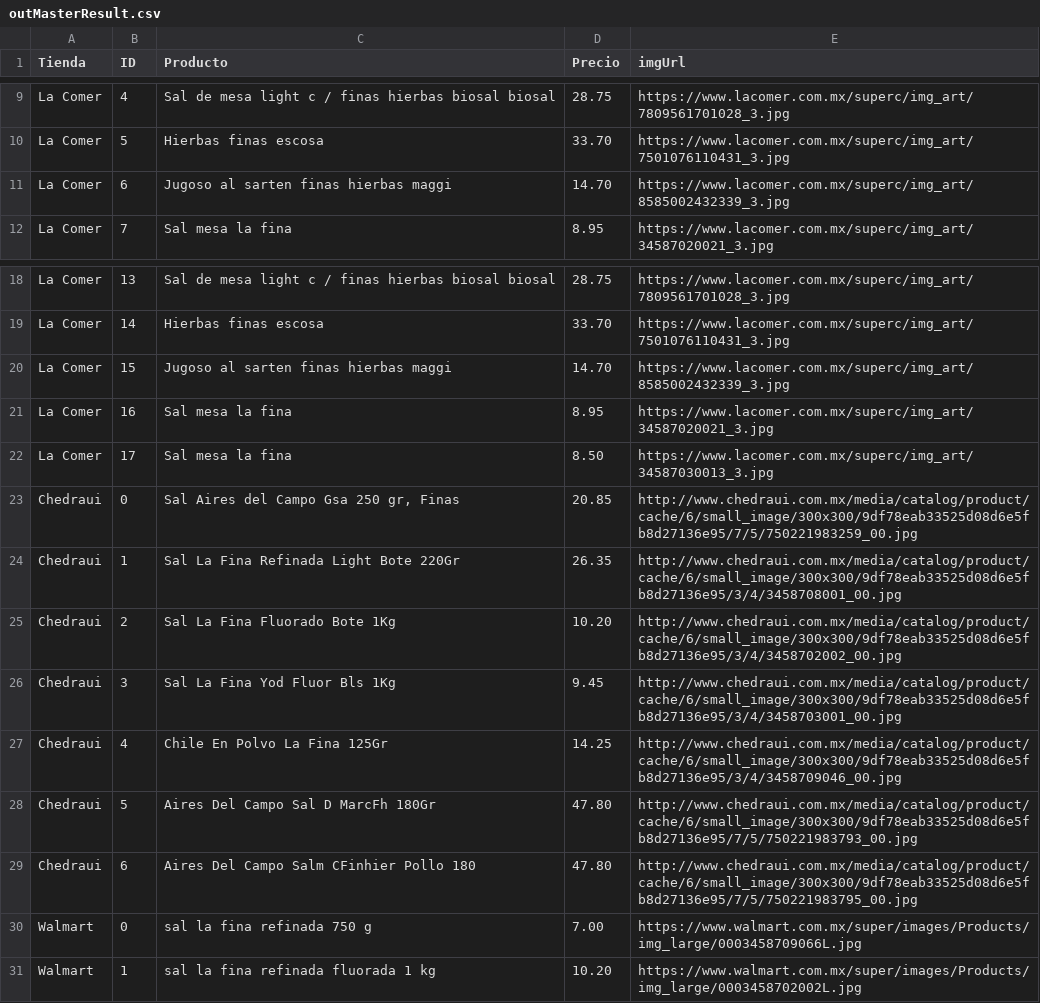
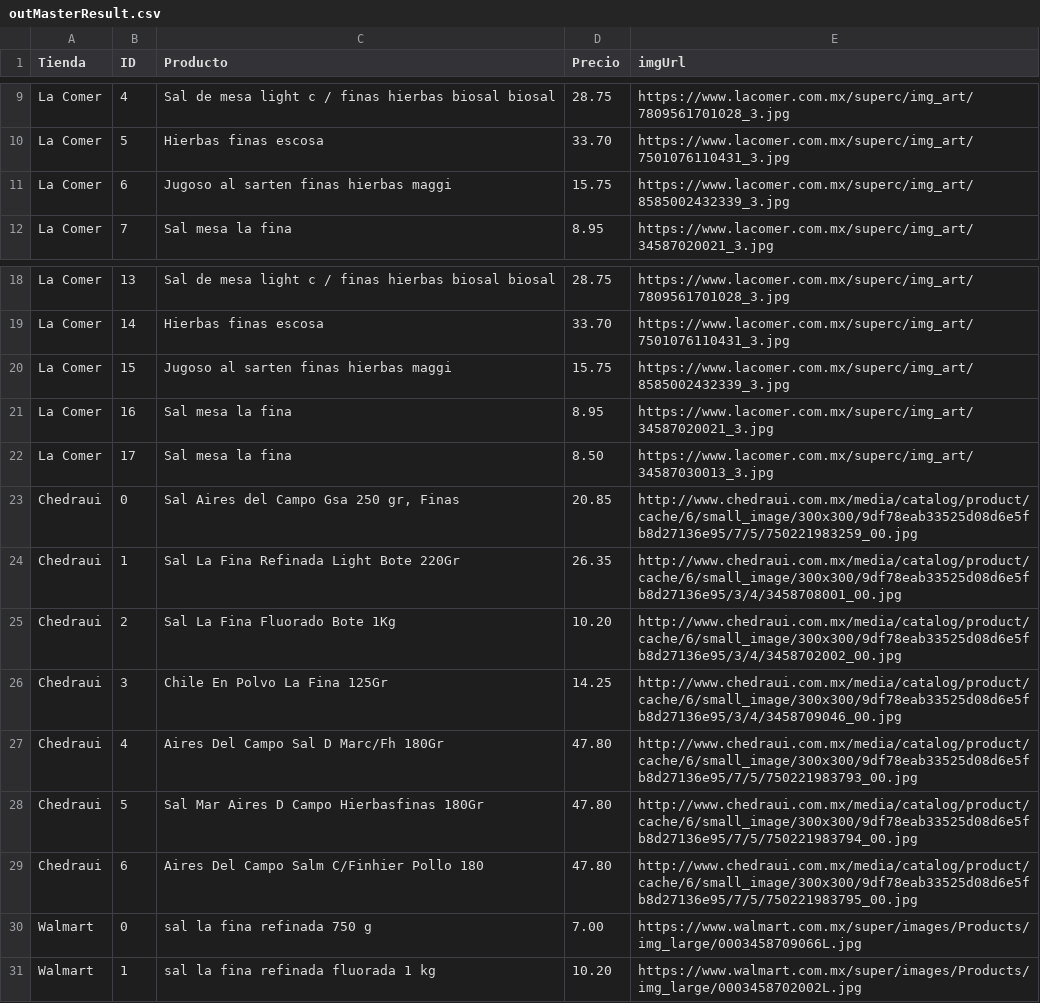
Before and after one commit to humandesignlab/superJapi, a CSV file: outMasterResult.csv, drawn as a sheet; only a part is shown, gaps mark what is left out.

```diff
--- a/outMasterResult.csv
+++ b/outMasterResult.csv
@@ -10,3 +10,3 @@ La Comer,4,Sal de mesa light c / finas hierbas biosal biosal,28.75,https://www.l
 La Comer,5,Hierbas finas   escosa,33.70,https://www.lacomer.com.mx/superc/img_art/7501076110431_3.jpg
-La Comer,6,Jugoso al sarten finas hierbas   maggi,14.70,https://www.lacomer.com.mx/superc/img_art/8585002432339_3.jpg
+La Comer,6,Jugoso al sarten finas hierbas   maggi,15.75,https://www.lacomer.com.mx/superc/img_art/8585002432339_3.jpg
 La Comer,7,Sal mesa la fina,8.95,https://www.lacomer.com.mx/superc/img_art/34587020021_3.jpg
@@ -19,3 +19,3 @@ La Comer,13,Sal de mesa light c / finas hierbas biosal biosal,28.75,https://www.
 La Comer,14,Hierbas finas   escosa,33.70,https://www.lacomer.com.mx/superc/img_art/7501076110431_3.jpg
-La Comer,15,Jugoso al sarten finas hierbas   maggi,14.70,https://www.lacomer.com.mx/superc/img_art/8585002432339_3.jpg
+La Comer,15,Jugoso al sarten finas hierbas   maggi,15.75,https://www.lacomer.com.mx/superc/img_art/8585002432339_3.jpg
 La Comer,16,Sal mesa la fina,8.95,https://www.lacomer.com.mx/superc/img_art/34587020021_3.jpg
@@ -25,6 +25,6 @@ Chedraui,1,Sal La Fina Refinada Light Bote 220Gr,26.35,http://www.chedraui.com.m
 Chedraui,2,Sal La Fina Fluorado Bote 1Kg,10.20,http://www.chedraui.com.mx/media/catalog/product/cache/6/small_image/300x300/9df78eab33525d08d6e5fb8d27136e95/3/4/3458702002_00.jpg
-Chedraui,3,Sal La Fina Yod Fluor Bls 1Kg,9.45,http://www.chedraui.com.mx/media/catalog/product/cache/6/small_image/300x300/9df78eab33525d08d6e5fb8d27136e95/3/4/3458703001_00.jpg
-Chedraui,4,Chile En Polvo La Fina 125Gr,14.25,http://www.chedraui.com.mx/media/catalog/product/cache/6/small_image/300x300/9df78eab33525d08d6e5fb8d27136e95/3/4/3458709046_00.jpg
-Chedraui,5,Aires Del Campo Sal D MarcFh 180Gr,47.80,http://www.chedraui.com.mx/media/catalog/product/cache/6/small_image/300x300/9df78eab33525d08d6e5fb8d27136e95/7/5/750221983793_00.jpg
-Chedraui,6,Aires Del Campo Salm CFinhier Pollo 180,47.80,http://www.chedraui.com.mx/media/catalog/product/cache/6/small_image/300x300/9df78eab33525d08d6e5fb8d27136e95/7/5/750221983795_00.jpg
+Chedraui,3,Chile En Polvo La Fina 125Gr,14.25,http://www.chedraui.com.mx/media/catalog/product/cache/6/small_image/300x300/9df78eab33525d08d6e5fb8d27136e95/3/4/3458709046_00.jpg
+Chedraui,4,Aires Del Campo Sal D Marc/Fh 180Gr,47.80,http://www.chedraui.com.mx/media/catalog/product/cache/6/small_image/300x300/9df78eab33525d08d6e5fb8d27136e95/7/5/750221983793_00.jpg
+Chedraui,5,Sal Mar Aires D Campo Hierbasfinas 180Gr,47.80,http://www.chedraui.com.mx/media/catalog/product/cache/6/small_image/300x300/9df78eab33525d08d6e5fb8d27136e95/7/5/750221983794_00.jpg
+Chedraui,6,Aires Del Campo Salm C/Finhier Pollo 180,47.80,http://www.chedraui.com.mx/media/catalog/product/cache/6/small_image/300x300/9df78eab33525d08d6e5fb8d27136e95/7/5/750221983795_00.jpg
 Walmart,0,sal la fina  refinada  750 g,7.00,https://www.walmart.com.mx/super/images/Products/img_large/0003458709066L.jpg
```
Also changed, not shown: 11 other files.
